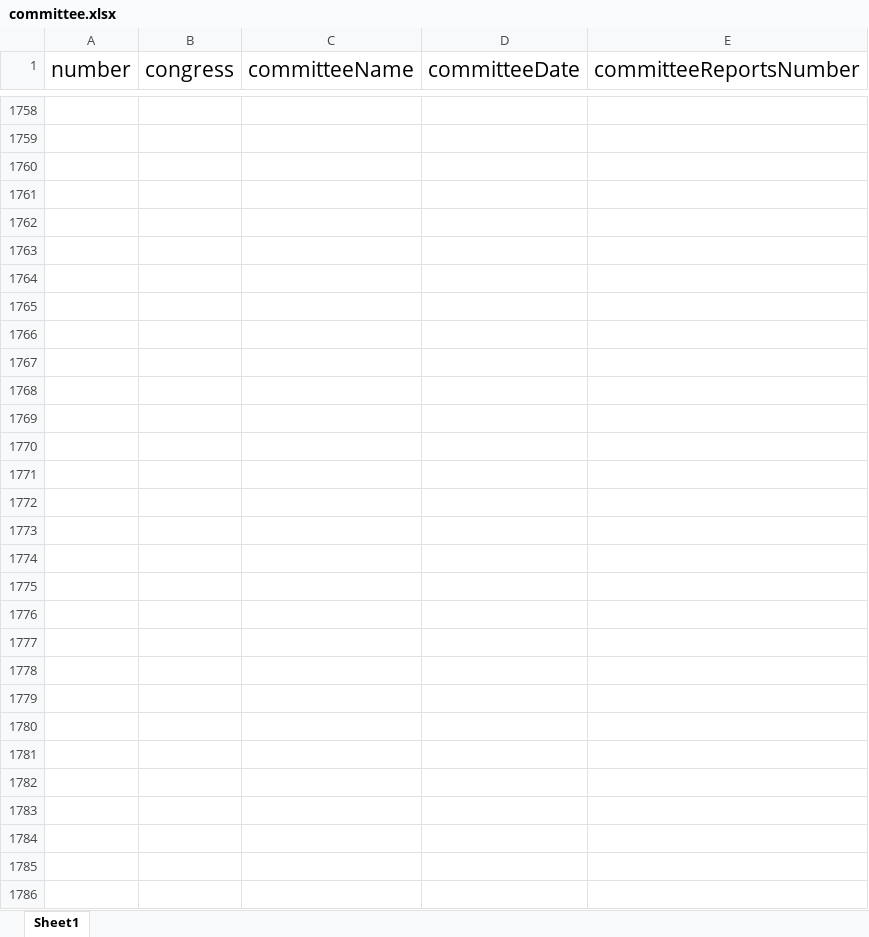
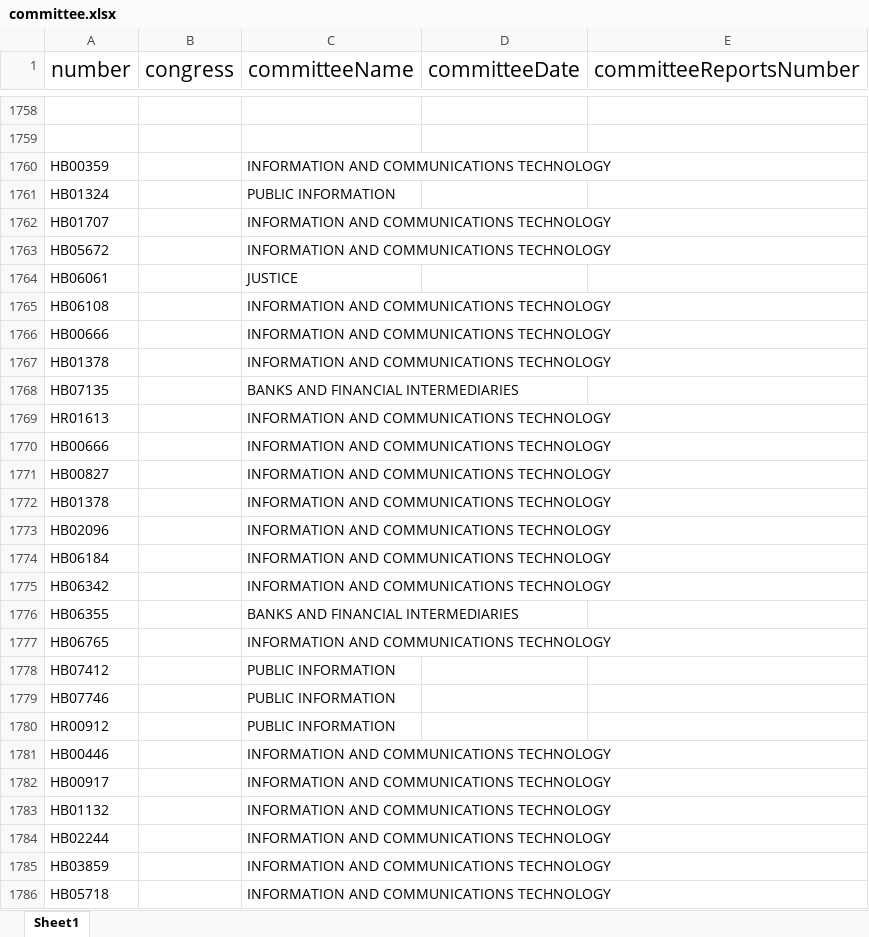
Before and after one commit to a896853205/safety-legislation-database, an Excel workbook: src/excel/committee.xlsx, sheet Sheet1, drawn as a sheet; only a part is shown, gaps mark what is left out; values as stored, in another font and other column widths than the file's, no borders; the diff covers the shown part only; the diff names each change by its address in the sheet, - before the commit and + after, or states it on an @@ line.

```diff
--- a/src/excel/committee.xlsx (sheet Sheet1)
+++ b/src/excel/committee.xlsx (sheet Sheet1)
-row 1760: (empty)
+row 1760: HB00359 |  | INFORMATION AND COMMUNICATIONS TECHNOLOGY
-row 1761: (empty)
+row 1761: HB01324 |  | PUBLIC INFORMATION
-row 1762: (empty)
+row 1762: HB01707 |  | INFORMATION AND COMMUNICATIONS TECHNOLOGY
-row 1763: (empty)
+row 1763: HB05672 |  | INFORMATION AND COMMUNICATIONS TECHNOLOGY
-row 1764: (empty)
+row 1764: HB06061 |  | JUSTICE
-row 1765: (empty)
+row 1765: HB06108 |  | INFORMATION AND COMMUNICATIONS TECHNOLOGY
-row 1766: (empty)
+row 1766: HB00666 |  | INFORMATION AND COMMUNICATIONS TECHNOLOGY
-row 1767: (empty)
+row 1767: HB01378 |  | INFORMATION AND COMMUNICATIONS TECHNOLOGY
-row 1768: (empty)
+row 1768: HB07135 |  | BANKS AND FINANCIAL INTERMEDIARIES
-row 1769: (empty)
+row 1769: HR01613 |  | INFORMATION AND COMMUNICATIONS TECHNOLOGY
-row 1770: (empty)
+row 1770: HB00666 |  | INFORMATION AND COMMUNICATIONS TECHNOLOGY
-row 1771: (empty)
+row 1771: HB00827 |  | INFORMATION AND COMMUNICATIONS TECHNOLOGY
-row 1772: (empty)
+row 1772: HB01378 |  | INFORMATION AND COMMUNICATIONS TECHNOLOGY
-row 1773: (empty)
+row 1773: HB02096 |  | INFORMATION AND COMMUNICATIONS TECHNOLOGY
-row 1774: (empty)
+row 1774: HB06184 |  | INFORMATION AND COMMUNICATIONS TECHNOLOGY
-row 1775: (empty)
+row 1775: HB06342 |  | INFORMATION AND COMMUNICATIONS TECHNOLOGY
-row 1776: (empty)
+row 1776: HB06355 |  | BANKS AND FINANCIAL INTERMEDIARIES
-row 1777: (empty)
+row 1777: HB06765 |  | INFORMATION AND COMMUNICATIONS TECHNOLOGY
-row 1778: (empty)
+row 1778: HB07412 |  | PUBLIC INFORMATION
-row 1779: (empty)
+row 1779: HB07746 |  | PUBLIC INFORMATION
-row 1780: (empty)
+row 1780: HR00912 |  | PUBLIC INFORMATION
-row 1781: (empty)
+row 1781: HB00446 |  | INFORMATION AND COMMUNICATIONS TECHNOLOGY
-row 1782: (empty)
+row 1782: HB00917 |  | INFORMATION AND COMMUNICATIONS TECHNOLOGY
-row 1783: (empty)
+row 1783: HB01132 |  | INFORMATION AND COMMUNICATIONS TECHNOLOGY
-row 1784: (empty)
+row 1784: HB02244 |  | INFORMATION AND COMMUNICATIONS TECHNOLOGY
-row 1785: (empty)
+row 1785: HB03859 |  | INFORMATION AND COMMUNICATIONS TECHNOLOGY
-row 1786: (empty)
+row 1786: HB05718 |  | INFORMATION AND COMMUNICATIONS TECHNOLOGY
```
Also changed, not shown: 137 removed rows and 12 edited cells elsewhere in this sheet, src/excel/amend-bill.xlsx, src/excel/amendment.xlsx, 21 other files.
